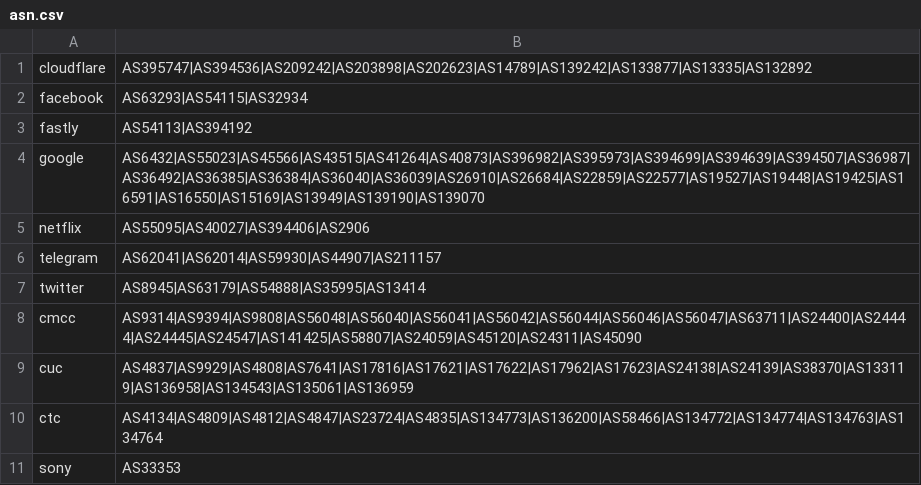
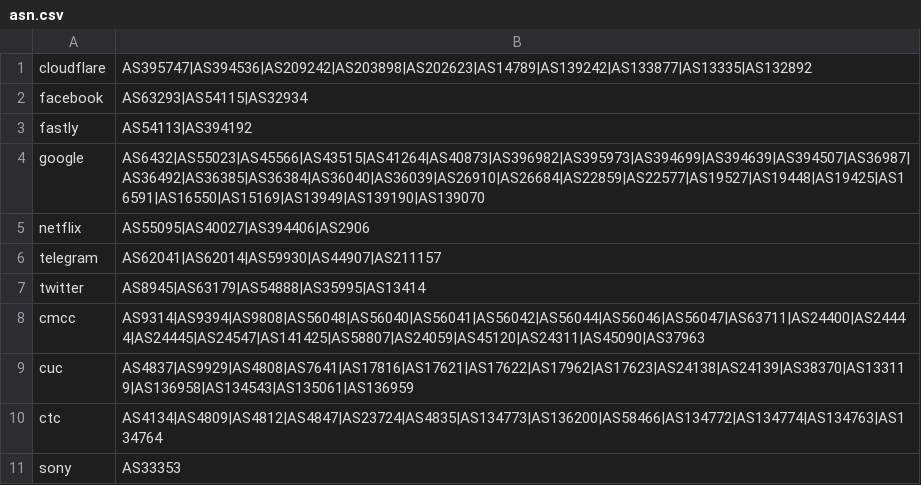
Before and after one commit to mrkb0827/geoip, a CSV file: asn.csv, drawn as a sheet.

Commit message:
Update asn.csv

```diff
--- a/asn.csv
+++ b/asn.csv
@@ -7,3 +7,3 @@ telegram,AS62041|AS62014|AS59930|AS44907|AS211157
 twitter,AS8945|AS63179|AS54888|AS35995|AS13414
-cmcc,AS9314|AS9394|AS9808|AS56048|AS56040|AS56041|AS56042|AS56044|AS56046|AS56047|AS63711|AS24400|AS24444|AS24445|AS24547|AS141425|AS58807|AS24059|AS45120|AS24311|AS45090
+cmcc,AS9314|AS9394|AS9808|AS56048|AS56040|AS56041|AS56042|AS56044|AS56046|AS56047|AS63711|AS24400|AS24444|AS24445|AS24547|AS141425|AS58807|AS24059|AS45120|AS24311|AS45090|AS37963
 cuc,AS4837|AS9929|AS4808|AS7641|AS17816|AS17621|AS17622|AS17962|AS17623|AS24138|AS24139|AS38370|AS133119|AS136958|AS134543|AS135061|AS136959
```
